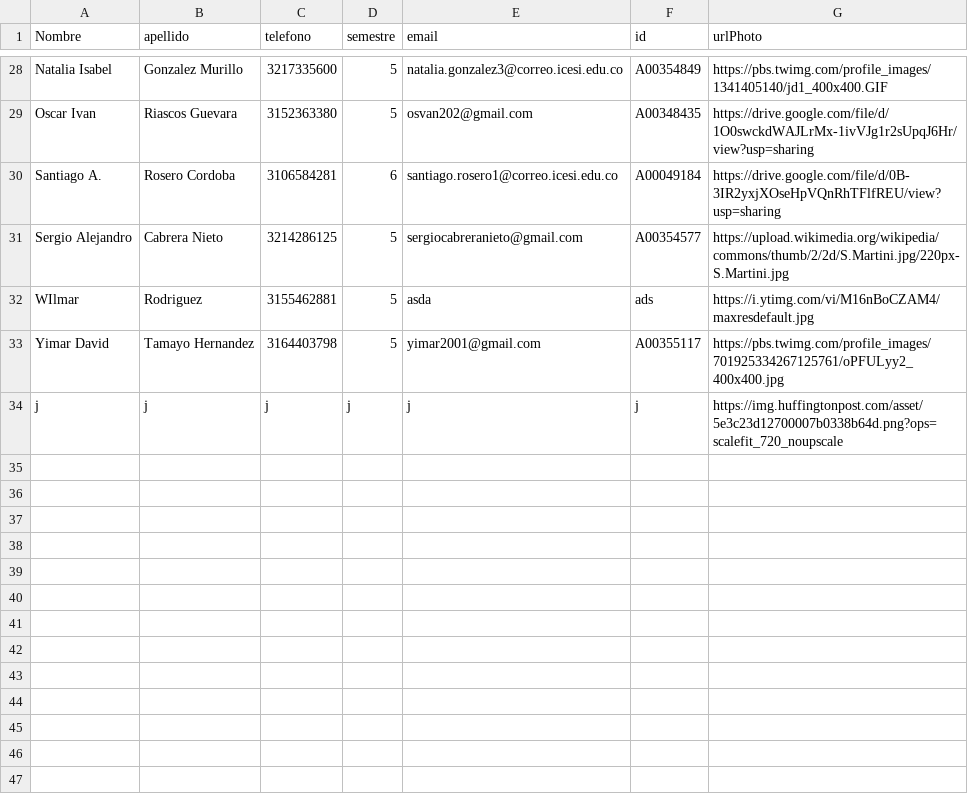
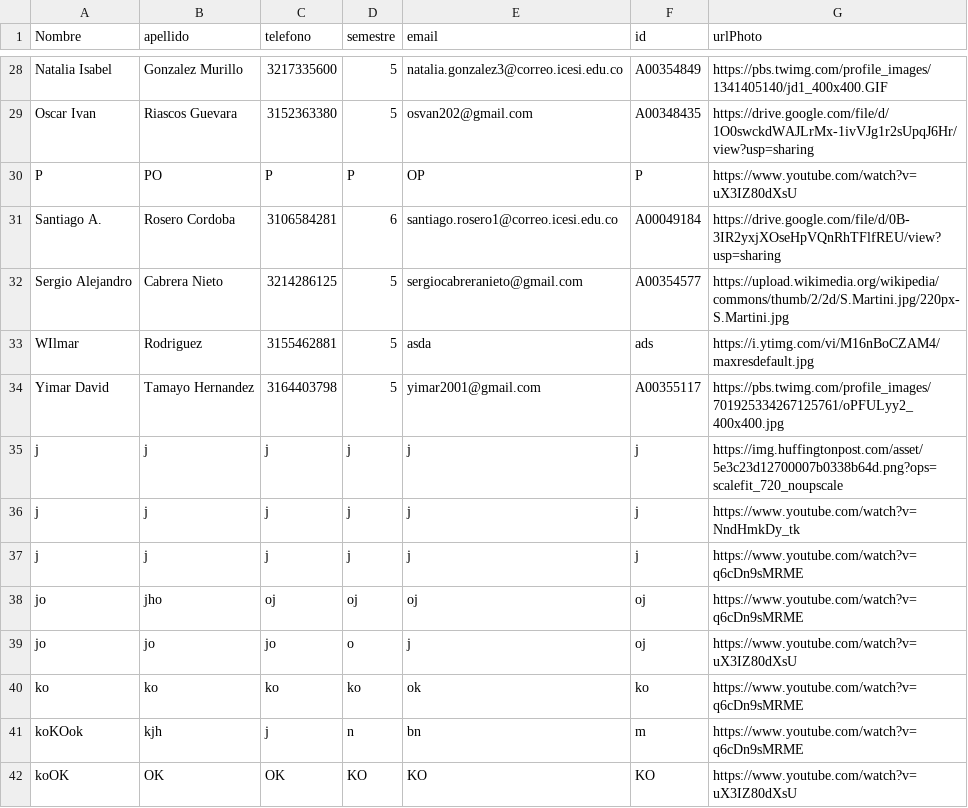
Before and after one commit to DEGED/MiniAgendaElectronica, a CSV file: Code/data/estudiantes.csv, drawn as a sheet; only a part is shown, gaps mark what is left out; the diff names each change by its address in the sheet, - before the commit and + after, or states it on an @@ line.

```diff
--- a/Code/data/estudiantes.csv
+++ b/Code/data/estudiantes.csv
+row 30: P | PO | P | P | OP | P | https://www.youtube.com/watch?v=uX3IZ80dXsU
+row 36: j | j | j | j | j | j | https://www.youtube.com/watch?v=NndHmkDy_tk
+row 37: j | j | j | j | j | j | https://www.youtube.com/watch?v=q6cDn9sMRME
+row 38: jo | jho | oj | oj | oj | oj | https://www.youtube.com/watch?v=q6cDn9sMRME
+row 39: jo | jo | jo | o | j | oj | https://www.youtube.com/watch?v=uX3IZ80dXsU
+row 40: ko | ko | ko | ko | ok | ko | https://www.youtube.com/watch?v=q6cDn9sMRME
+row 41: koKOok | kjh | j | n | bn | m | https://www.youtube.com/watch?v=q6cDn9sMRME
+row 42: koOK | OK | OK | KO | KO | KO | https://www.youtube.com/watch?v=uX3IZ80dXsU
```
Also changed, not shown: 11 other files.
